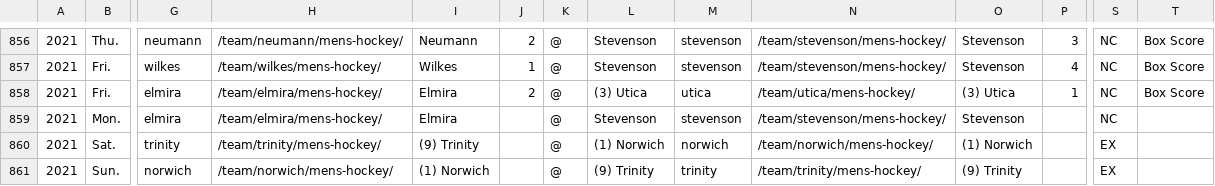
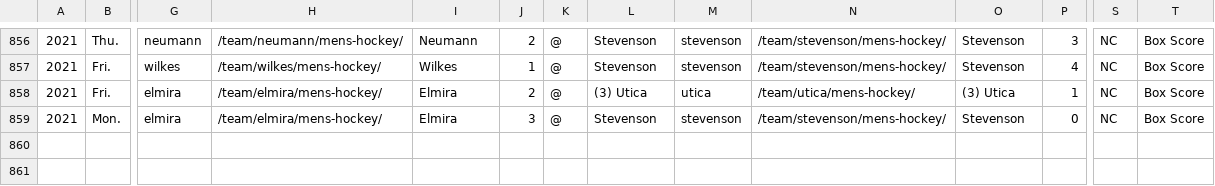
Before and after one commit to octonion/hockey, a CSV file: uscho/csv/uscho_games_2021.csv, drawn as a sheet; only a part is shown, gaps mark what is left out; removed rows and columns are numbered as before the commit, all else as after; rows hold the shown columns only; the diff covers the shown part only; the diff names each change by its address in the sheet, - before the commit and + after, or states it on an @@ line.

Commit message:
NCAA men's hockey update.

```diff
--- a/uscho/csv/uscho_games_2021.csv
+++ b/uscho/csv/uscho_games_2021.csv
-J859: (empty)
+J859: 3
-P859: (empty)
+P859: 0
-T859: (empty)
+T859: Box Score
-row 860: 2021 | Sat. | trinity | /team/trinity/mens-hockey/ | (9) Trinity |  | @ | (1) Norwich | norwich | /team/norwich/mens-hockey/ | (1) Norwich |  | EX
-row 861: 2021 | Sun. | norwich | /team/norwich/mens-hockey/ | (1) Norwich |  | @ | (9) Trinity | trinity | /team/trinity/mens-hockey/ | (9) Trinity |  | EX
```
Also changed, not shown: 1 added row, 3 removed rows and 29 edited cells elsewhere in this file, uscho/sos/current_ranking.csv, 8 other files.
